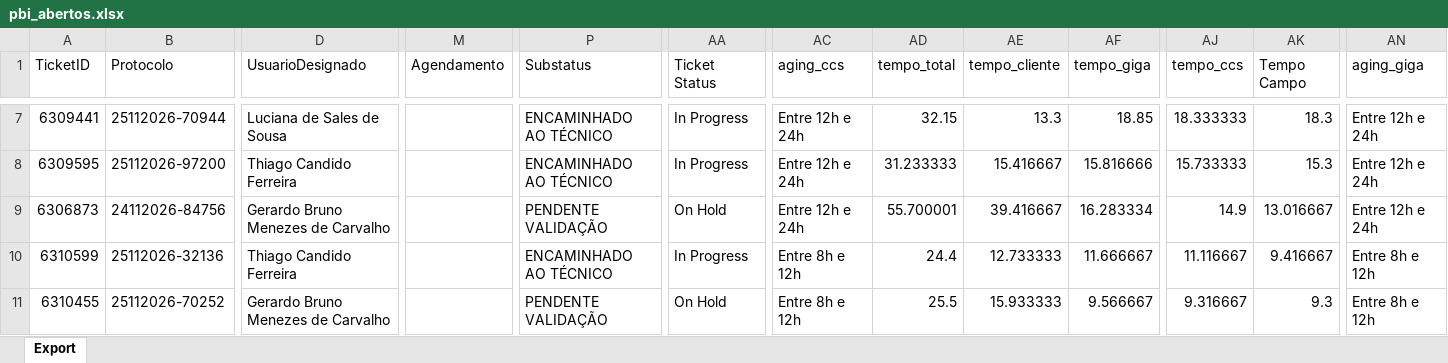
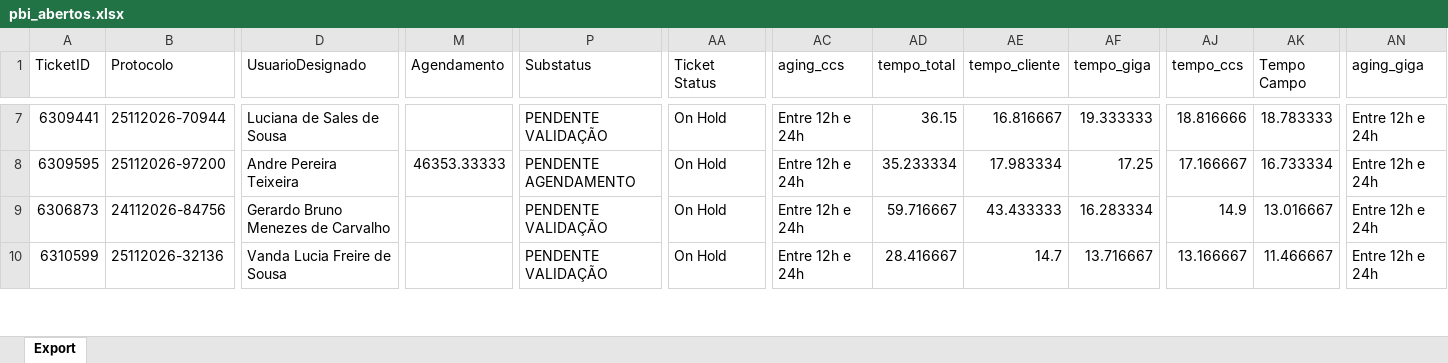
Before and after one commit to iatimcll-blip/Acompanhamento-Jarvis, an Excel workbook: data/pbi_abertos.xlsx, sheet Export, drawn as a sheet; only a part is shown, gaps mark what is left out; values as stored, in another font and other column widths than the file's, no borders; removed rows and columns are numbered as before the commit, all else as after; rows hold the shown columns only; the diff covers the shown part only; the diff names each change by its address in the sheet, - before the commit and + after, or states it on an @@ line.

```diff
--- a/data/pbi_abertos.xlsx (sheet Export)
+++ b/data/pbi_abertos.xlsx (sheet Export)
-P7 (Substatus): ENCAMINHADO AO TÉCNICO
+P7 (Substatus): PENDENTE VALIDAÇÃO
-AA7:AA8 (Ticket Status): In Progress
+AA7:AA8 (Ticket Status): On Hold
-AD7 (tempo_total): 32.15
+AD7 (tempo_total): 36.15
-AE7 (tempo_cliente): 13.3
+AE7 (tempo_cliente): 16.816667
-AF7 (tempo_giga): 18.85
+AF7 (tempo_giga): 19.333333
-AJ7 (tempo_ccs): 18.333333
+AJ7 (tempo_ccs): 18.816666
-AK7 (Tempo Campo): 18.3
+AK7 (Tempo Campo): 18.783333
-D8 (UsuarioDesignado): Thiago Candido Ferreira
+D8 (UsuarioDesignado): Andre Pereira Teixeira
-M8 (Agendamento): (empty)
+M8 (Agendamento): 46353.33333
-P8 (Substatus): ENCAMINHADO AO TÉCNICO
+P8 (Substatus): PENDENTE AGENDAMENTO
-AD8 (tempo_total): 31.233333
+AD8 (tempo_total): 35.233334
-AE8 (tempo_cliente): 15.416667
+AE8 (tempo_cliente): 17.983334
-AF8 (tempo_giga): 15.816666
+AF8 (tempo_giga): 17.25
-AJ8 (tempo_ccs): 15.733333
+AJ8 (tempo_ccs): 17.166667
-AK8 (Tempo Campo): 15.3
+AK8 (Tempo Campo): 16.733334
-AD9 (tempo_total): 55.700001
+AD9 (tempo_total): 59.716667
-AE9 (tempo_cliente): 39.416667
+AE9 (tempo_cliente): 43.433333
-D10 (UsuarioDesignado): Thiago Candido Ferreira
+D10 (UsuarioDesignado): Vanda Lucia Freire de Sousa
-P10 (Substatus): ENCAMINHADO AO TÉCNICO
+P10 (Substatus): PENDENTE VALIDAÇÃO
-AA10 (Ticket Status): In Progress
+AA10 (Ticket Status): On Hold
-AC10 (aging_ccs): Entre 8h e 12h
+AC10 (aging_ccs): Entre 12h e 24h
-AD10 (tempo_total): 24.4
+AD10 (tempo_total): 28.416667
-AE10 (tempo_cliente): 12.733333
+AE10 (tempo_cliente): 14.7
-AF10 (tempo_giga): 11.666667
+AF10 (tempo_giga): 13.716667
-AJ10 (tempo_ccs): 11.116667
+AJ10 (tempo_ccs): 13.166667
-AK10 (Tempo Campo): 9.416667
+AK10 (Tempo Campo): 11.466667
-AN10 (aging_giga): Entre 8h e 12h
+AN10 (aging_giga): Entre 12h e 24h
-row 11: 6310455 | 25112026-70252 | Gerardo Bruno Menezes de Carvalho |  | PENDENTE VALIDAÇÃO | On Hold | Entre 8h e 12h | 25.5 | 15.933333 | 9.566667 | 9.316667 | 9.3 | Entre 8h e 12h
```
Also changed, not shown: 8 added rows, 12 removed rows and 118 edited cells elsewhere in this sheet.
